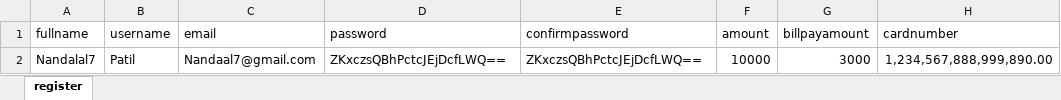
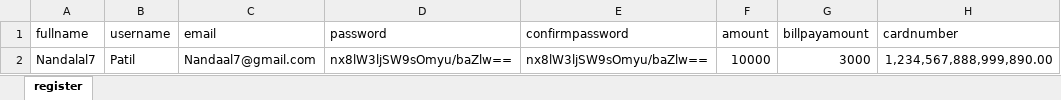
Before and after one commit to Nandalalyeshi/katalon-VBbank, an Excel workbook: Test data/testdataregister.xlsx, sheet register, drawn as a sheet; only a part is shown; values as stored, in another font and other column widths than the file's, no borders; the diff names each change by its address in the sheet, - before the commit and + after, or states it on an @@ line.

```diff
--- a/Test data/testdataregister.xlsx (sheet register)
+++ b/Test data/testdataregister.xlsx (sheet register)
-D2 (password): ZKxczsQBhPctcJEjDcfLWQ==
+D2 (password): nx8lW3ljSW9sOmyu/baZlw==
-E2 (confirmpassword): ZKxczsQBhPctcJEjDcfLWQ==
+E2 (confirmpassword): nx8lW3ljSW9sOmyu/baZlw==
```
Also changed, not shown: 31 other files.
